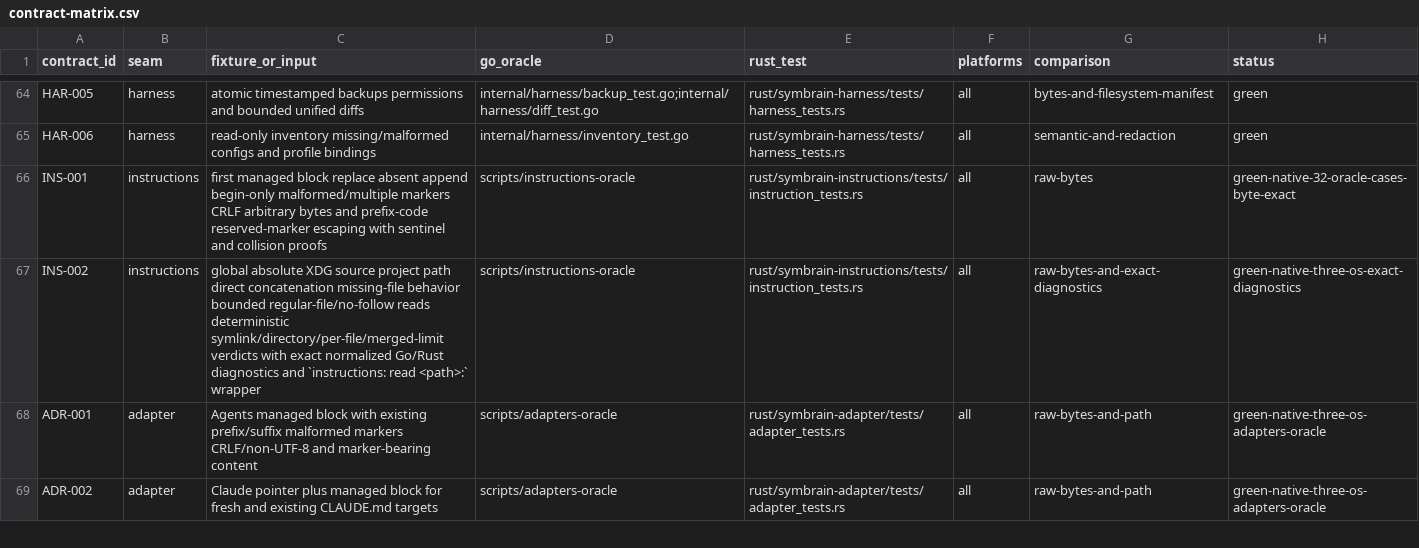
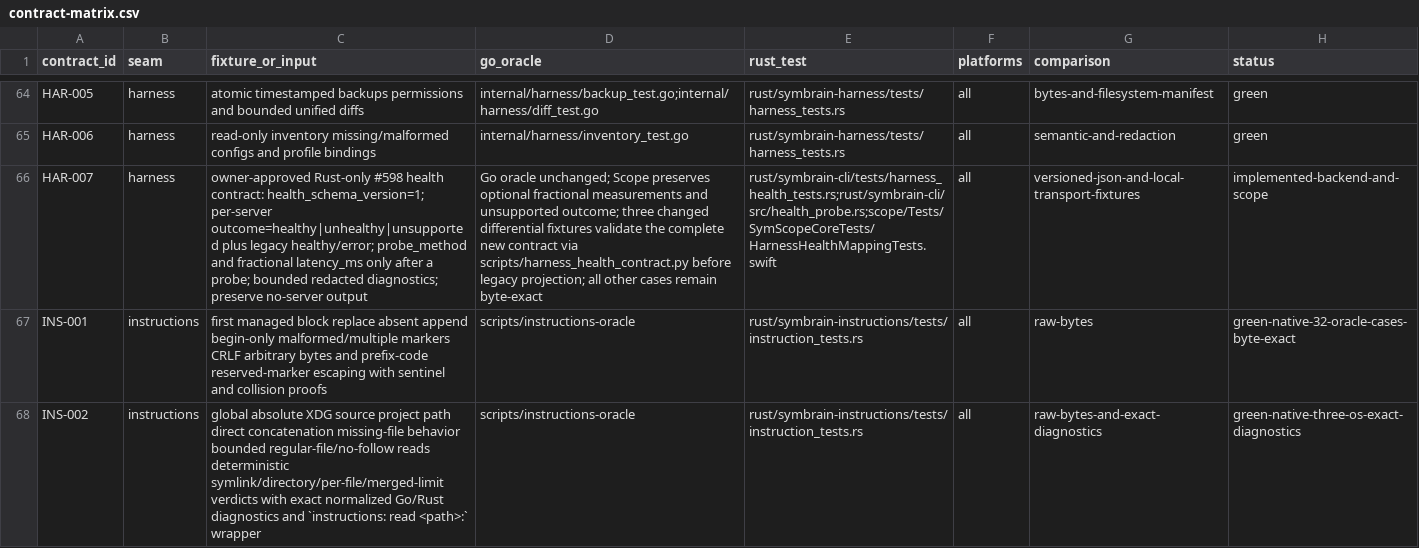
Before and after one commit to danieljustus/symaira-brain, a CSV file: migration/contract-matrix.csv, drawn as a sheet; only a part is shown, gaps mark what is left out; the shorter side is filled out with more unchanged rows; the diff names each change by its address in the sheet, - before the commit and + after, or states it on an @@ line.

Commit message:
feat(harness): expose measured MCP health in Brain and Scope (#788)
* feat(harness): add measured MCP health probes

Refs #598

* feat(scope): preserve measured Brain health evidence

Map versioned outcomes and optional fractional latency without inventing measurements. Validate the three documented health contract deviations while retaining all other raw Go parity checks.

Closes #598

```diff
--- a/migration/contract-matrix.csv
+++ b/migration/contract-matrix.csv
+row 66: HAR-007 | harness | owner-approved Rust-only #598 health contract: health_schema_version=1; per-server outcome=healthy|unhealthy|unsupported plus legacy healthy/error; probe_method and fractional latency_ms only after a probe; bounded redacted diagnostics; preserve no-server output | Go oracle unchanged; Scope preserves optional fractional measurements and unsupported outcome; three changed differential fixtures validate the complete new contract via scripts/harness_health_contract.py before legacy projection; all other cases remain byte-exact | rust/symbrain-cli/tests/harness_health_tests.rs;rust/symbrain-cli/src/health_probe.rs;scope/Tests/SymScopeCoreTests/HarnessHealthMappingTests.swift | all | versioned-json-and-local-transport-fixtures | implemented-backend-and-scope
```
Also changed, not shown: 15 other files.
